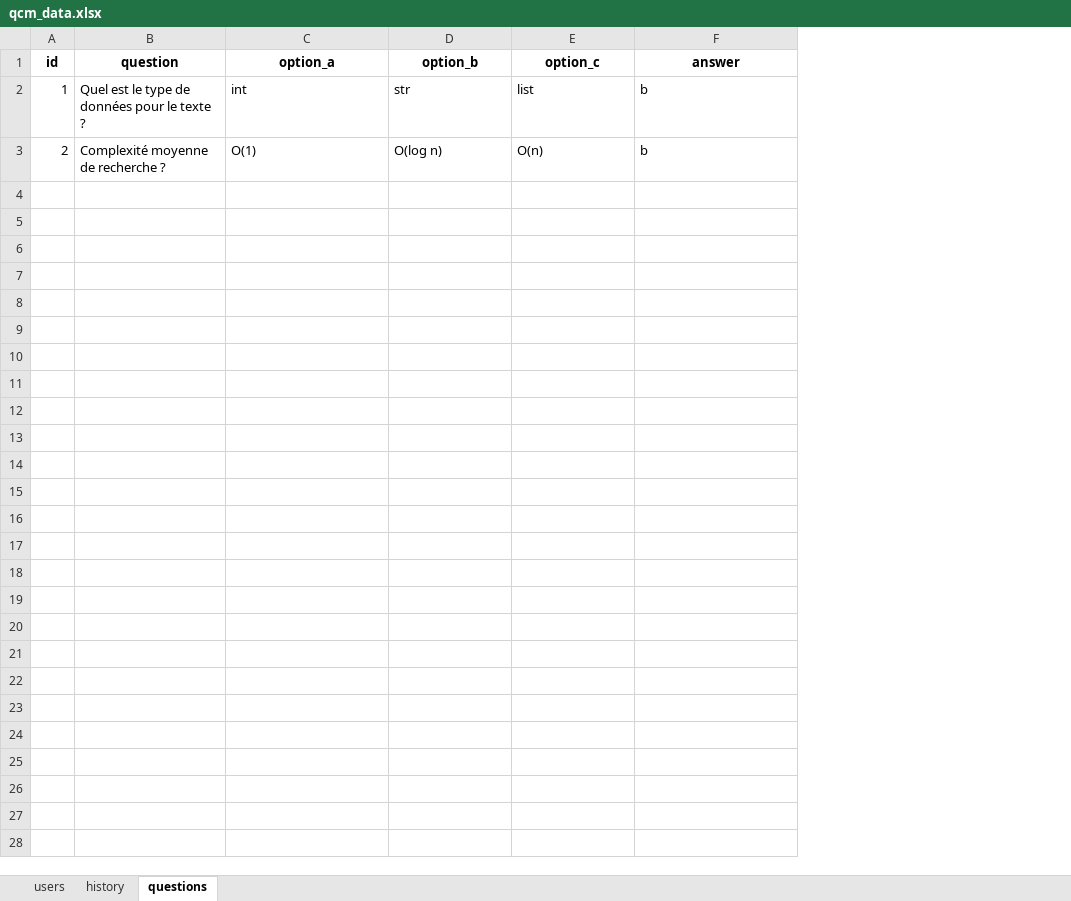
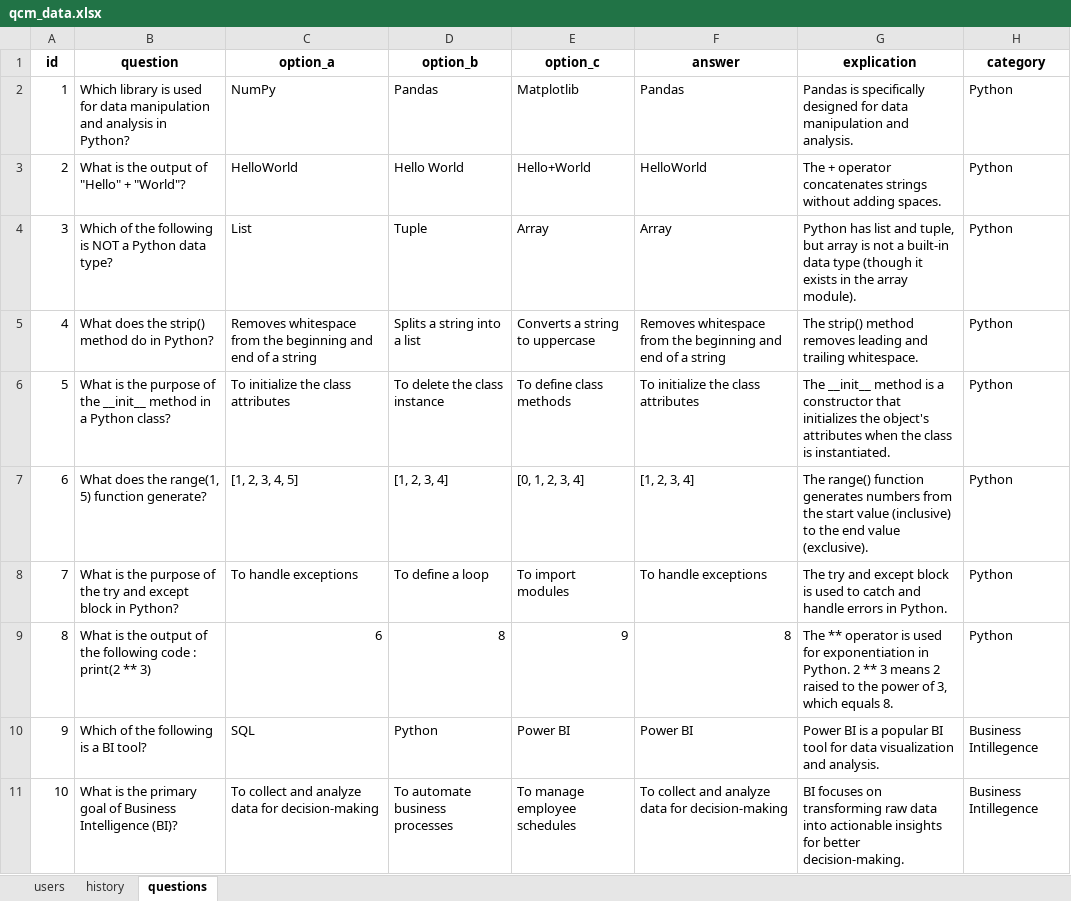
Before and after one commit to meriemghr/AdvancedProgramming-LAB, an Excel workbook: qcm_data.xlsx, sheet questions, drawn as a sheet; only a part is shown; values as stored, in another font and other column widths than the file's, no borders; charts and pictures not drawn; the diff covers the shown part only; the diff names each change by its address in the sheet, - before the commit and + after, or states it on an @@ line.

```diff
--- a/qcm_data.xlsx (sheet questions)
+++ b/qcm_data.xlsx (sheet questions)
+column G (explication), rows 2-3: Pandas is specifically designed for data manipulation and analysis. | The + operator concatenates strings without adding spaces.
+column H (category), rows 2-3: Python | Python
-B2 (question): Quel est le type de données pour le texte ?
+B2 (question): Which library is used for data manipulation and analysis in Python?
-C2 (option_a): int
+C2 (option_a): NumPy
-D2 (option_b): str
+D2 (option_b): Pandas
-E2 (option_c): list
+E2 (option_c): Matplotlib
-F2 (answer): b
+F2 (answer): Pandas
-B3 (question): Complexité moyenne de recherche ?
+B3 (question): What is the output of "Hello" + "World"?
-C3 (option_a): O(1)
+C3 (option_a): HelloWorld
-D3 (option_b): O(log n)
+D3 (option_b): Hello World
-E3 (option_c): O(n)
+E3 (option_c): Hello+World
-F3 (answer): b
+F3 (answer): HelloWorld
+row 4: 3 | Which of the following is NOT a Python data type? | List | Tuple | Array | Array | Python has list and tuple, but array is not a built-in data type (though it exists in the array module). | Python
+row 5: 4 | What does the strip() method do in Python? | Removes whitespace from the beginning and end of a string | Splits a string into a list | Converts a string to uppercase | Removes whitespace from the beginning and end of a string | The strip() method removes leading and trailing whitespace. | Python
+row 6: 5 | What is the purpose of the __init__ method in a Python class? | To initialize the class attributes | To delete the class instance | To define class methods | To initialize the class attributes | The __init__ method is a constructor that initializes the object's attributes when the class is instantiated. | Python
+row 7: 6 | What does the range(1, 5) function generate? | [1, 2, 3, 4, 5] | [1, 2, 3, 4] | [0, 1, 2, 3, 4] | [1, 2, 3, 4] | The range() function generates numbers from the start value (inclusive) to the end value (exclusive). | Python
+row 8: 7 | What is the purpose of the try and except block in Python? | To handle exceptions | To define a loop | To import modules | To handle exceptions | The try and except block is used to catch and handle errors in Python. | Python
+row 9: 8 | What is the output of the following code : print(2 ** 3) | 6 | 8 | 9 | 8 | The ** operator is used for exponentiation in Python. 2 ** 3 means 2 raised to the power of 3, which equals 8. | Python
+row 10: 9 | Which of the following is a BI tool? | SQL | Python | Power BI | Power BI | Power BI is a popular BI tool for data visualization and analysis. | Business Intillegence
+row 11: 10 | What is the primary goal of Business Intelligence (BI)? | To collect and analyze data for decision-making | To automate business processes | To manage employee schedules | To collect and analyze data for decision-making | BI focuses on transforming raw data into actionable insights for better decision-making. | Business Intillegence
```
Also changed, not shown: 10 added rows elsewhere in this sheet, sheet history, sheet users, charts or pictures.
